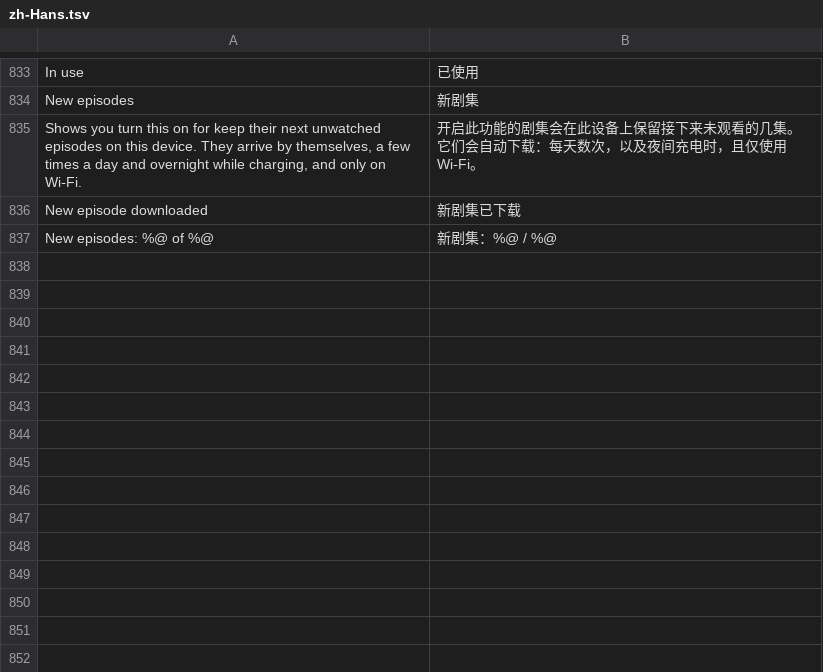
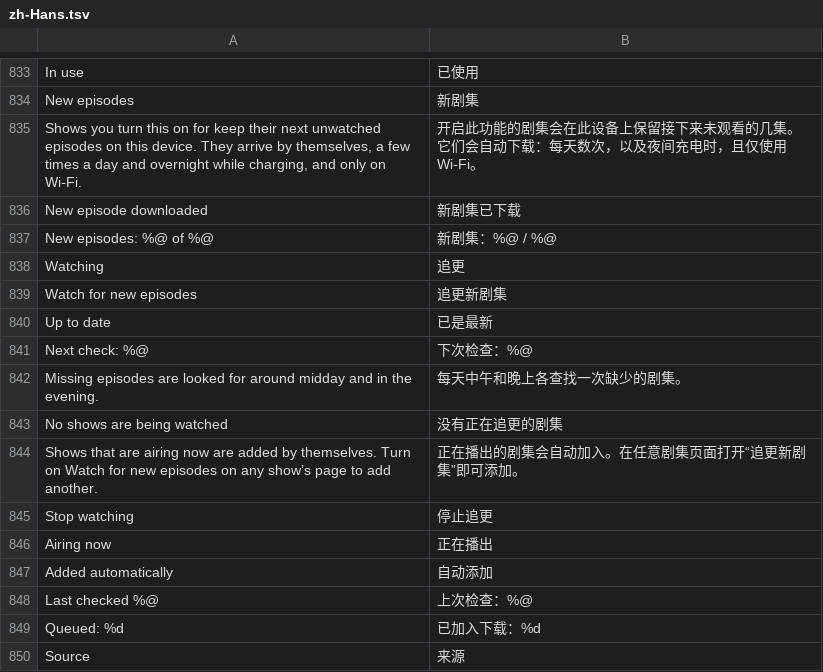
Before and after one commit to jonthomason/torrbaby, a TSV file: localization/zh-Hans.tsv, drawn as a sheet; only a part is shown, gaps mark what is left out; the diff names each change by its address in the sheet, - before the commit and + after, or states it on an @@ line.

```diff
--- a/localization/zh-Hans.tsv
+++ b/localization/zh-Hans.tsv
+row 838: Watching | 追更
+row 839: Watch for new episodes | 追更新剧集
+row 840: Up to date | 已是最新
+row 841: Next check: %@ | 下次检查：%@
+row 842: Missing episodes are looked for around midday and in the evening. | 每天中午和晚上各查找一次缺少的剧集。
+row 843: No shows are being watched | 没有正在追更的剧集
+row 844: Shows that are airing now are added by themselves. Turn on Watch for new episodes on any show’s page to add another. | 正在播出的剧集会自动加入。在任意剧集页面打开“追更新剧集”即可添加。
+row 845: Stop watching | 停止追更
+row 846: Airing now | 正在播出
+row 847: Added automatically | 自动添加
+row 848: Last checked %@ | 上次检查：%@
+row 849: Queued: %d | 已加入下载：%d
+row 850: Source | 来源
```
Also changed, not shown: 13 other files.
